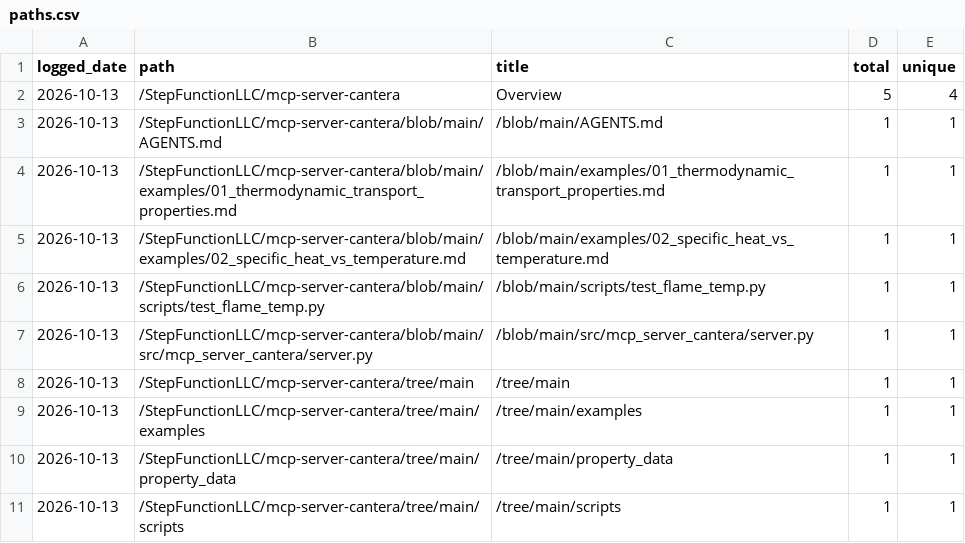
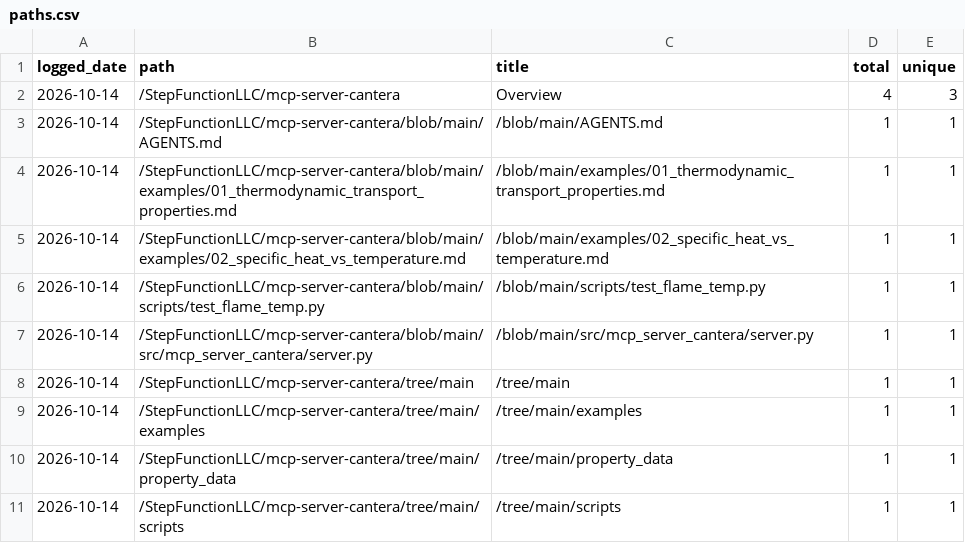
Before and after one commit to StepFunctionLLC/mcp-server-cantera, a CSV file: traffic-logger/data/paths.csv, drawn as a sheet.

```diff
--- a/traffic-logger/data/paths.csv
+++ b/traffic-logger/data/paths.csv
@@ -1,11 +1,11 @@
 logged_date,path,title,total,unique
-2026-10-13,/StepFunctionLLC/mcp-server-cantera,Overview,5,4
-2026-10-13,/StepFunctionLLC/mcp-server-cantera/blob/main/AGENTS.md,/blob/main/AGENTS.md,1,1
-2026-10-13,/StepFunctionLLC/mcp-server-cantera/blob/main/examples/01_thermodynamic_transport_properties.md,/blob/main/examples/01_thermodynamic_transport_properties.md,1,1
-2026-10-13,/StepFunctionLLC/mcp-server-cantera/blob/main/examples/02_specific_heat_vs_temperature.md,/blob/main/examples/02_specific_heat_vs_temperature.md,1,1
-2026-10-13,/StepFunctionLLC/mcp-server-cantera/blob/main/scripts/test_flame_temp.py,/blob/main/scripts/test_flame_temp.py,1,1
-2026-10-13,/StepFunctionLLC/mcp-server-cantera/blob/main/src/mcp_server_cantera/server.py,/blob/main/src/mcp_server_cantera/server.py,1,1
-2026-10-13,/StepFunctionLLC/mcp-server-cantera/tree/main,/tree/main,1,1
-2026-10-13,/StepFunctionLLC/mcp-server-cantera/tree/main/examples,/tree/main/examples,1,1
-2026-10-13,/StepFunctionLLC/mcp-server-cantera/tree/main/property_data,/tree/main/property_data,1,1
-2026-10-13,/StepFunctionLLC/mcp-server-cantera/tree/main/scripts,/tree/main/scripts,1,1
+2026-10-14,/StepFunctionLLC/mcp-server-cantera,Overview,4,3
+2026-10-14,/StepFunctionLLC/mcp-server-cantera/blob/main/AGENTS.md,/blob/main/AGENTS.md,1,1
+2026-10-14,/StepFunctionLLC/mcp-server-cantera/blob/main/examples/01_thermodynamic_transport_properties.md,/blob/main/examples/01_thermodynamic_transport_properties.md,1,1
+2026-10-14,/StepFunctionLLC/mcp-server-cantera/blob/main/examples/02_specific_heat_vs_temperature.md,/blob/main/examples/02_specific_heat_vs_temperature.md,1,1
+2026-10-14,/StepFunctionLLC/mcp-server-cantera/blob/main/scripts/test_flame_temp.py,/blob/main/scripts/test_flame_temp.py,1,1
+2026-10-14,/StepFunctionLLC/mcp-server-cantera/blob/main/src/mcp_server_cantera/server.py,/blob/main/src/mcp_server_cantera/server.py,1,1
+2026-10-14,/StepFunctionLLC/mcp-server-cantera/tree/main,/tree/main,1,1
+2026-10-14,/StepFunctionLLC/mcp-server-cantera/tree/main/examples,/tree/main/examples,1,1
+2026-10-14,/StepFunctionLLC/mcp-server-cantera/tree/main/property_data,/tree/main/property_data,1,1
+2026-10-14,/StepFunctionLLC/mcp-server-cantera/tree/main/scripts,/tree/main/scripts,1,1
```
Also changed, not shown: traffic-logger/data/clones.csv, traffic-logger/data/views.csv, 1 other file.
